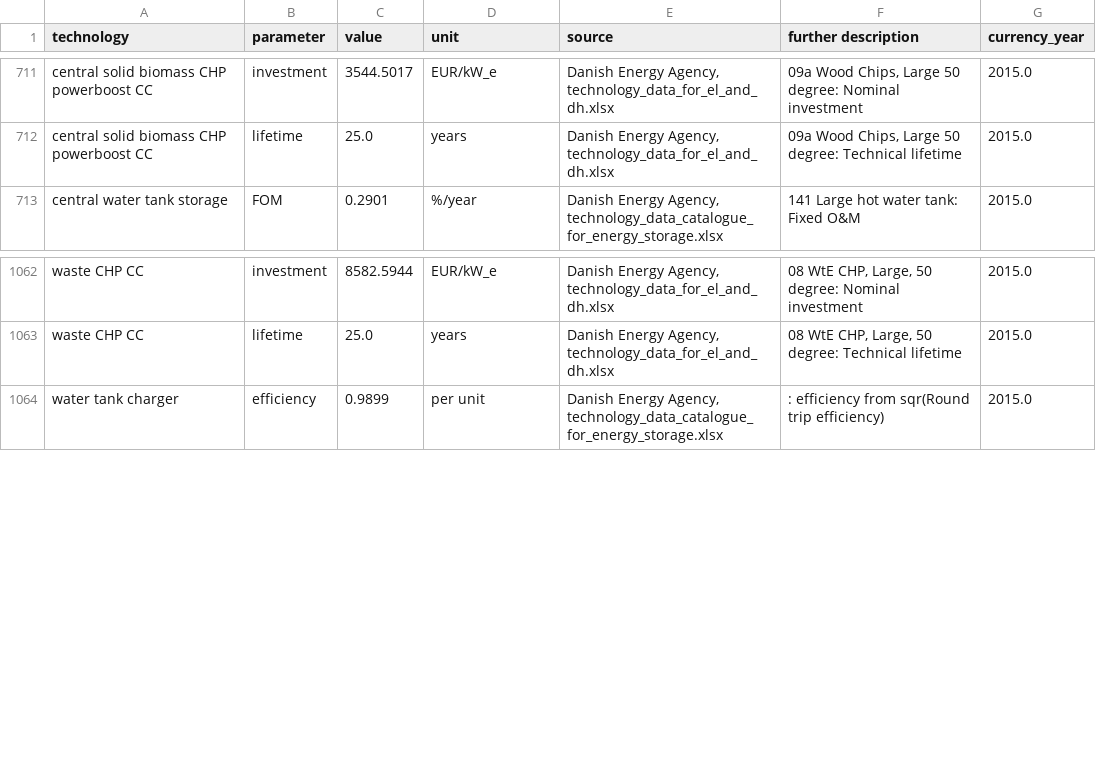
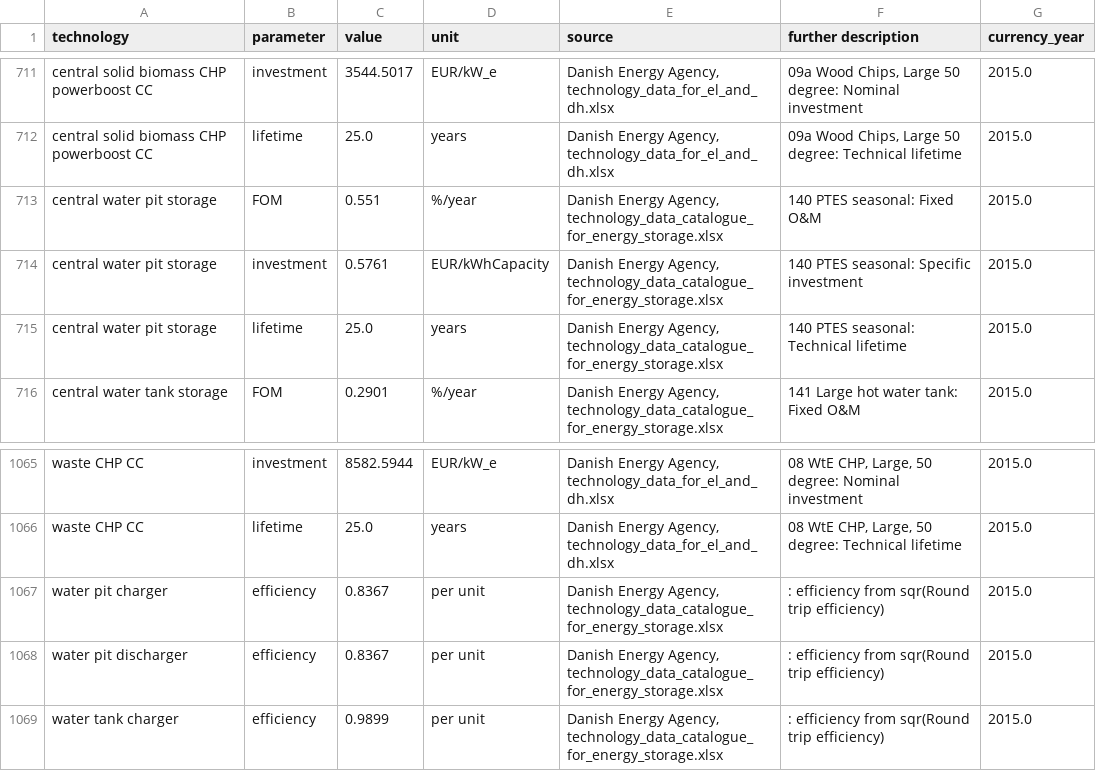
Before and after one commit to PyPSA/technology-data, a CSV file: outputs/costs_2030.csv, drawn as a sheet; only a part is shown, gaps mark what is left out; the diff names each change by its address in the sheet, - before the commit and + after, or states it on an @@ line.

```diff
--- a/outputs/costs_2030.csv
+++ b/outputs/costs_2030.csv
+row 713: central water pit storage | FOM | 0.551 | %/year | Danish Energy Agency, technology_data_catalogue_for_energy_storage.xlsx | 140 PTES seasonal: Fixed O&M | 2015.0
+row 714: central water pit storage | investment | 0.5761 | EUR/kWhCapacity | Danish Energy Agency, technology_data_catalogue_for_energy_storage.xlsx | 140 PTES seasonal: Specific investment | 2015.0
+row 715: central water pit storage | lifetime | 25.0 | years | Danish Energy Agency, technology_data_catalogue_for_energy_storage.xlsx | 140 PTES seasonal: Technical lifetime | 2015.0
+row 1067: water pit charger | efficiency | 0.8367 | per unit | Danish Energy Agency, technology_data_catalogue_for_energy_storage.xlsx | : efficiency from sqr(Round trip efficiency) | 2015.0
+row 1068: water pit discharger | efficiency | 0.8367 | per unit | Danish Energy Agency, technology_data_catalogue_for_energy_storage.xlsx | : efficiency from sqr(Round trip efficiency) | 2015.0
```
Also changed, not shown: outputs/costs_2020.csv, outputs/costs_2025.csv, 5 other files.
